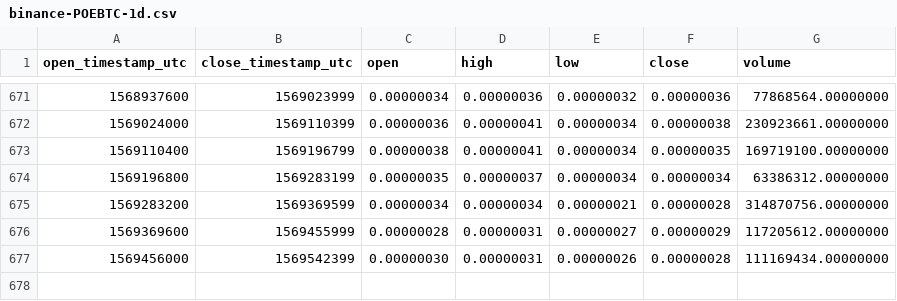
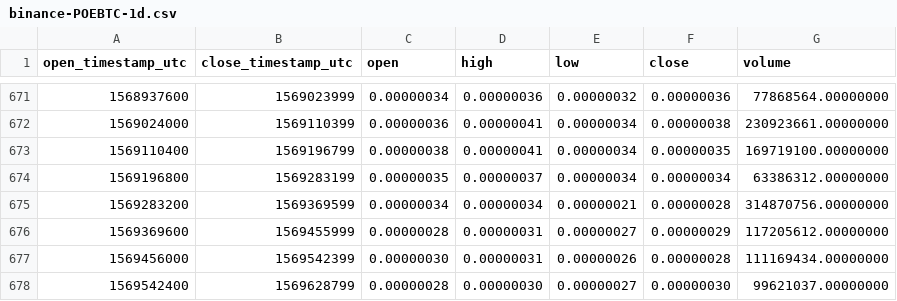
Before and after one commit to cryptobigbro/binance-POEBTC, a CSV file: binance-POEBTC-1d.csv, drawn as a sheet; only a part is shown, gaps mark what is left out; the diff names each change by its address in the sheet, - before the commit and + after, or states it on an @@ line.

Commit message:
Update OHLCV data.

```diff
--- a/binance-POEBTC-1d.csv
+++ b/binance-POEBTC-1d.csv
+row 678: 1569542400 | 1569628799 | 0.00000028 | 0.00000030 | 0.00000027 | 0.00000030 | 99621037.00000000
```
Also changed, not shown: 1 other file.
